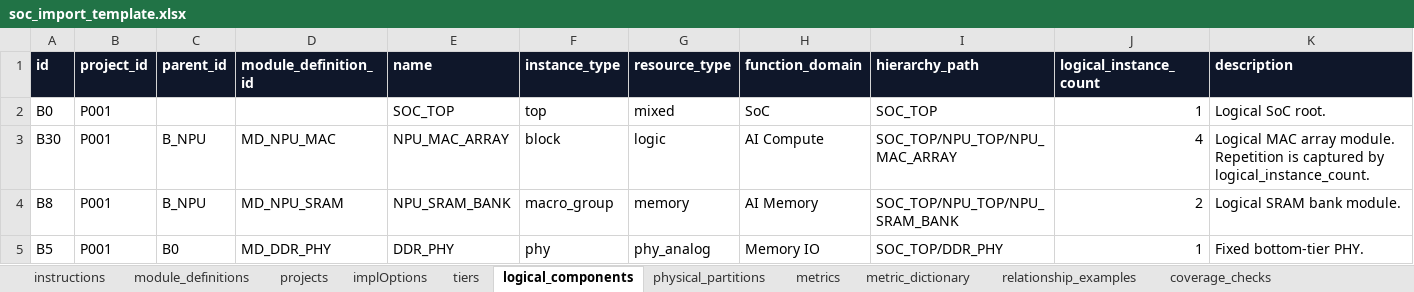
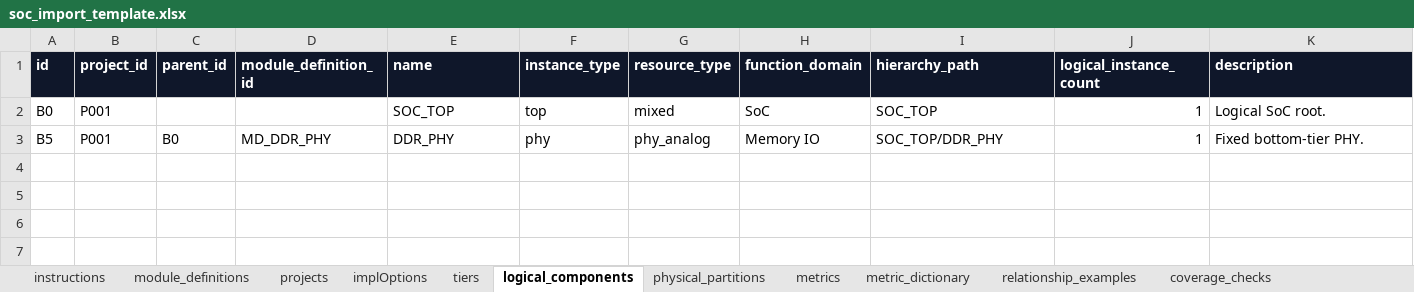
Before and after one commit to smhe00/soc_data, an Excel workbook: templates/soc_import_template.xlsx, sheet logical_components, drawn as a sheet; values as stored, in another font and other column widths than the file's, no borders; table styles not drawn; the diff names each change by its address in the sheet, - before the commit and + after, or states it on an @@ line.

```diff
--- a/templates/soc_import_template.xlsx (sheet logical_components)
+++ b/templates/soc_import_template.xlsx (sheet logical_components)
-row 3: B30 | P001 | B_NPU | MD_NPU_MAC | NPU_MAC_ARRAY | block | logic | AI Compute | SOC_TOP/NPU_TOP/NPU_MAC_ARRAY | 4 | Logical MAC array module. Repetition is captured by logical_instance_count.
-row 4: B8 | P001 | B_NPU | MD_NPU_SRAM | NPU_SRAM_BANK | macro_group | memory | AI Memory | SOC_TOP/NPU_TOP/NPU_SRAM_BANK | 2 | Logical SRAM bank module.
```
Also changed, not shown: sheet metrics, sheet physical_partitions, 2 other files.
